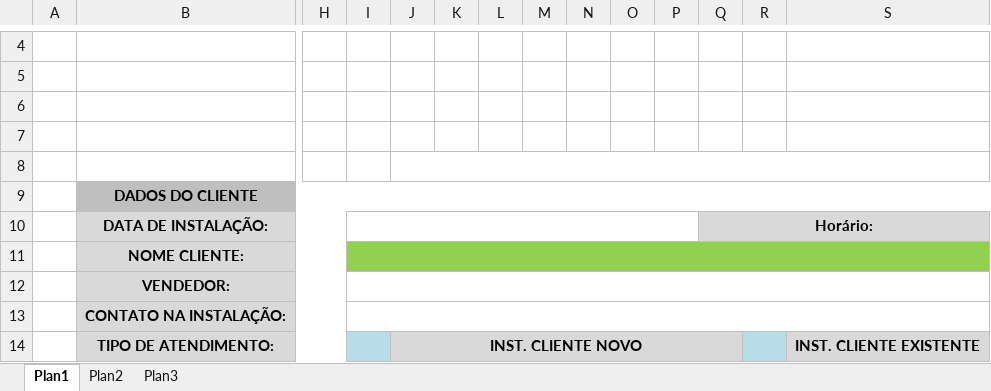
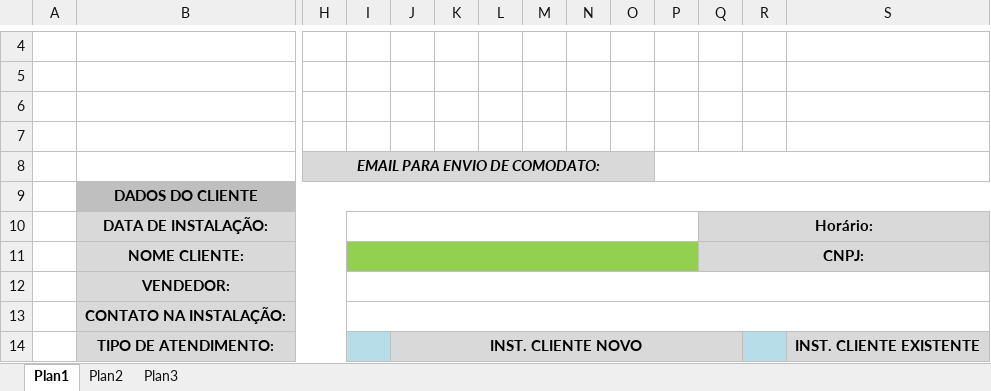
Before and after one commit to Roonyx43/DEAQuimica, an Excel workbook: ProjetoDEA-main/modelo.xlsx, sheet Plan1, drawn as a sheet; only a part is shown, gaps mark what is left out; values as stored, in another font and other column widths than the file's, no borders; charts and pictures not drawn; removed rows and columns are numbered as before the commit, all else as after; rows hold the shown columns only; the diff covers the shown part only; the diff names each change by its address in the sheet, - before the commit and + after, or states it on an @@ line.

```diff
--- a/ProjetoDEA-main/modelo.xlsx (sheet Plan1)
+++ b/ProjetoDEA-main/modelo.xlsx (sheet Plan1)
-H8: (empty)
+H8: EMAIL PARA ENVIO DE COMODATO:
-H8:O8 fill: none
+H8:O8 fill: #D9D9D9
+H8:O8 merged
-J8:X8 merged
+P8:X8 merged
-row 11:  | NOME CLIENTE:
+row 11:  | NOME CLIENTE: |  |  |  |  |  |  |  |  |  | CNPJ:
```
Also changed, not shown: 8 added rows, 8 removed rows, 4 edited cells, cell formats and merged cells elsewhere in this sheet, charts or pictures, 4 other files.
